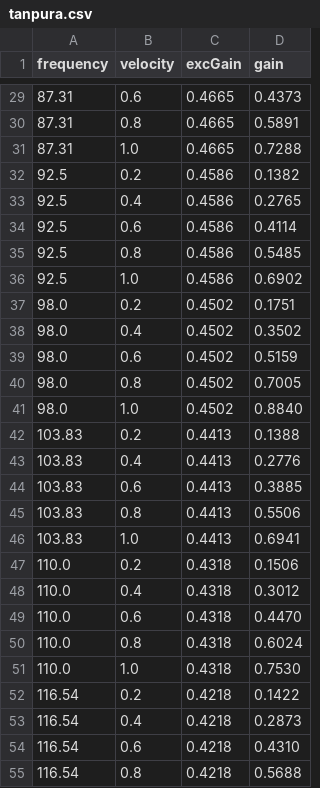
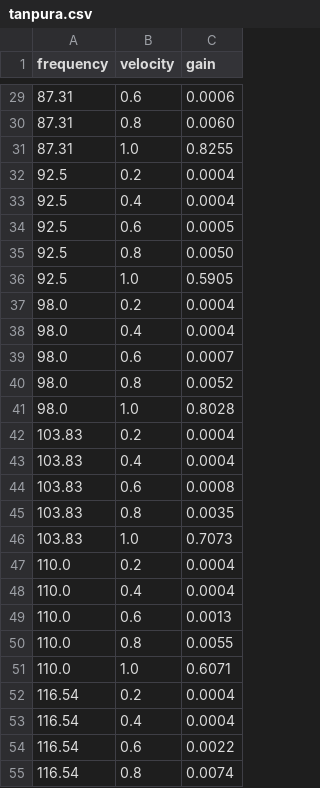
Before and after one commit to shashankkhare/faust_min, a CSV file: assets/dsp/tanpura.csv, drawn as a sheet; only a part is shown, gaps mark what is left out; removed rows and columns are numbered as before the commit, all else as after; the diff covers the shown part only; the diff names each change by its address in the sheet, - before the commit and + after, or states it on an @@ line.

```diff
--- a/assets/dsp/tanpura.csv
+++ b/assets/dsp/tanpura.csv
-column C (excGain), rows 29-55: 0.4665 | 0.4665 | 0.4665 | 0.4586 | 0.4586 | 0.4586 | 0.4586 | 0.4586 | 0.4502 | 0.4502 | 0.4502 | 0.4502 | 0.4502 | 0.4413 | 0.4413 | 0.4413 | 0.4413 | 0.4413 | 0.4318 | 0.4318 | 0.4318 | 0.4318 | 0.4318 | 0.4218 | 0.4218 | 0.4218 | 0.4218
-C29 (gain): 0.4373
+C29 (gain): 0.0006
-C30 (gain): 0.5891
+C30 (gain): 0.0060
-C31 (gain): 0.7288
+C31 (gain): 0.8255
-C32 (gain): 0.1382
+C32 (gain): 0.0004
-C33 (gain): 0.2765
+C33 (gain): 0.0004
-C34 (gain): 0.4114
+C34 (gain): 0.0005
-C35 (gain): 0.5485
+C35 (gain): 0.0050
-C36 (gain): 0.6902
+C36 (gain): 0.5905
-C37 (gain): 0.1751
+C37 (gain): 0.0004
-C38 (gain): 0.3502
+C38 (gain): 0.0004
-C39 (gain): 0.5159
+C39 (gain): 0.0007
-C40 (gain): 0.7005
+C40 (gain): 0.0052
-C41 (gain): 0.8840
+C41 (gain): 0.8028
-C42 (gain): 0.1388
+C42 (gain): 0.0004
-C43 (gain): 0.2776
+C43 (gain): 0.0004
-C44 (gain): 0.3885
+C44 (gain): 0.0008
-C45 (gain): 0.5506
+C45 (gain): 0.0035
-C46 (gain): 0.6941
+C46 (gain): 0.7073
-C47 (gain): 0.1506
+C47 (gain): 0.0004
-C48 (gain): 0.3012
+C48 (gain): 0.0004
-C49 (gain): 0.4470
+C49 (gain): 0.0013
-C50 (gain): 0.6024
+C50 (gain): 0.0055
-C51 (gain): 0.7530
+C51 (gain): 0.6071
-C52 (gain): 0.1422
+C52 (gain): 0.0004
-C53 (gain): 0.2873
+C53 (gain): 0.0004
-C54 (gain): 0.4310
+C54 (gain): 0.0022
-C55 (gain): 0.5688
+C55 (gain): 0.0074
```
Also changed, not shown: 133 edited cells elsewhere in this file, assets/dsp/sarod.csv, 6 other files.
